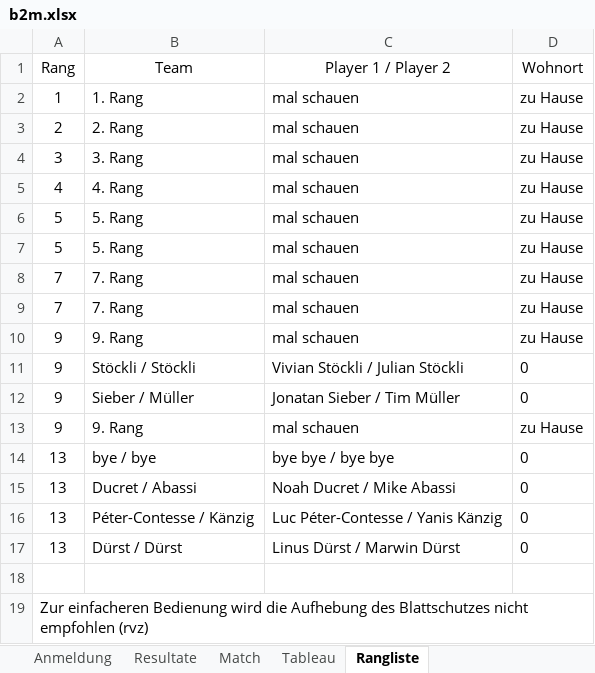
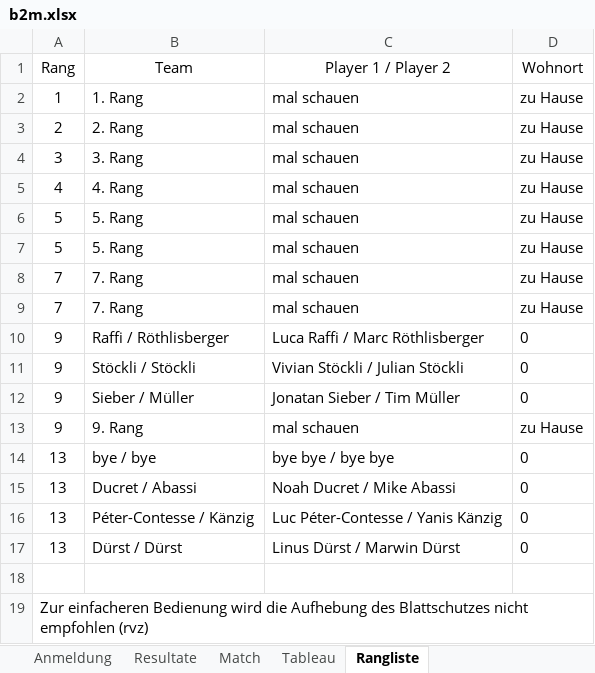
Before and after one commit to Lucanepa/beach_tournament, an Excel workbook: b2m.xlsx, sheet Rangliste, drawn as a sheet; values as stored, in another font and other column widths than the file's, no borders; removed rows and columns are numbered as before the commit, all else as after; the diff names each change by its address in the sheet, - before the commit and + after, or states it on an @@ line.

```diff
--- a/b2m.xlsx (sheet Rangliste)
+++ b/b2m.xlsx (sheet Rangliste)
-row 10: 9 | 9. Rang | mal schauen | zu Hause
+row 10: 9 | Raffi / Röthlisberger | Luca Raffi / Marc Röthlisberger | 0
```
Also changed, not shown: sheet Match, sheet Resultate, sheet Tableau, b3f.xlsx.
